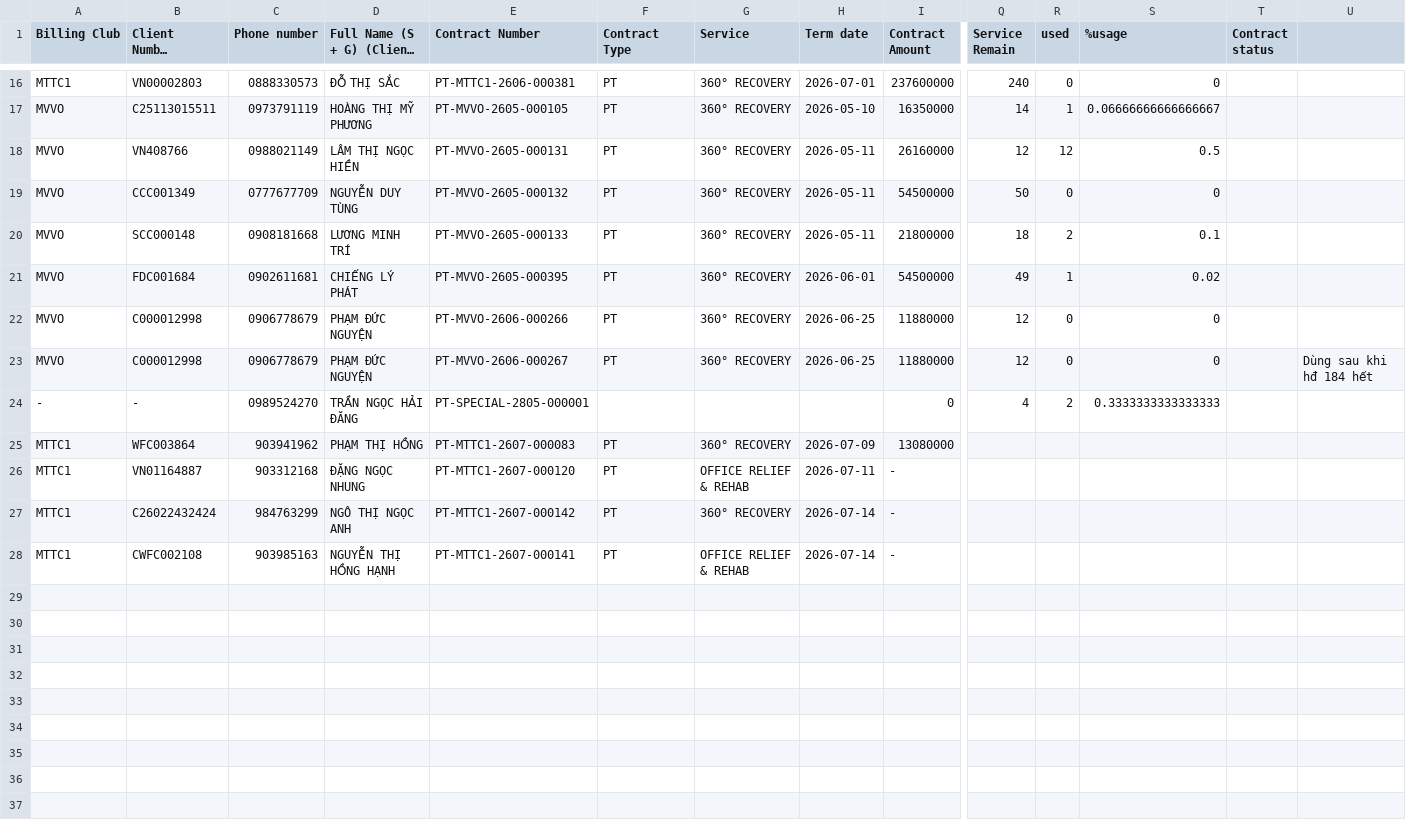
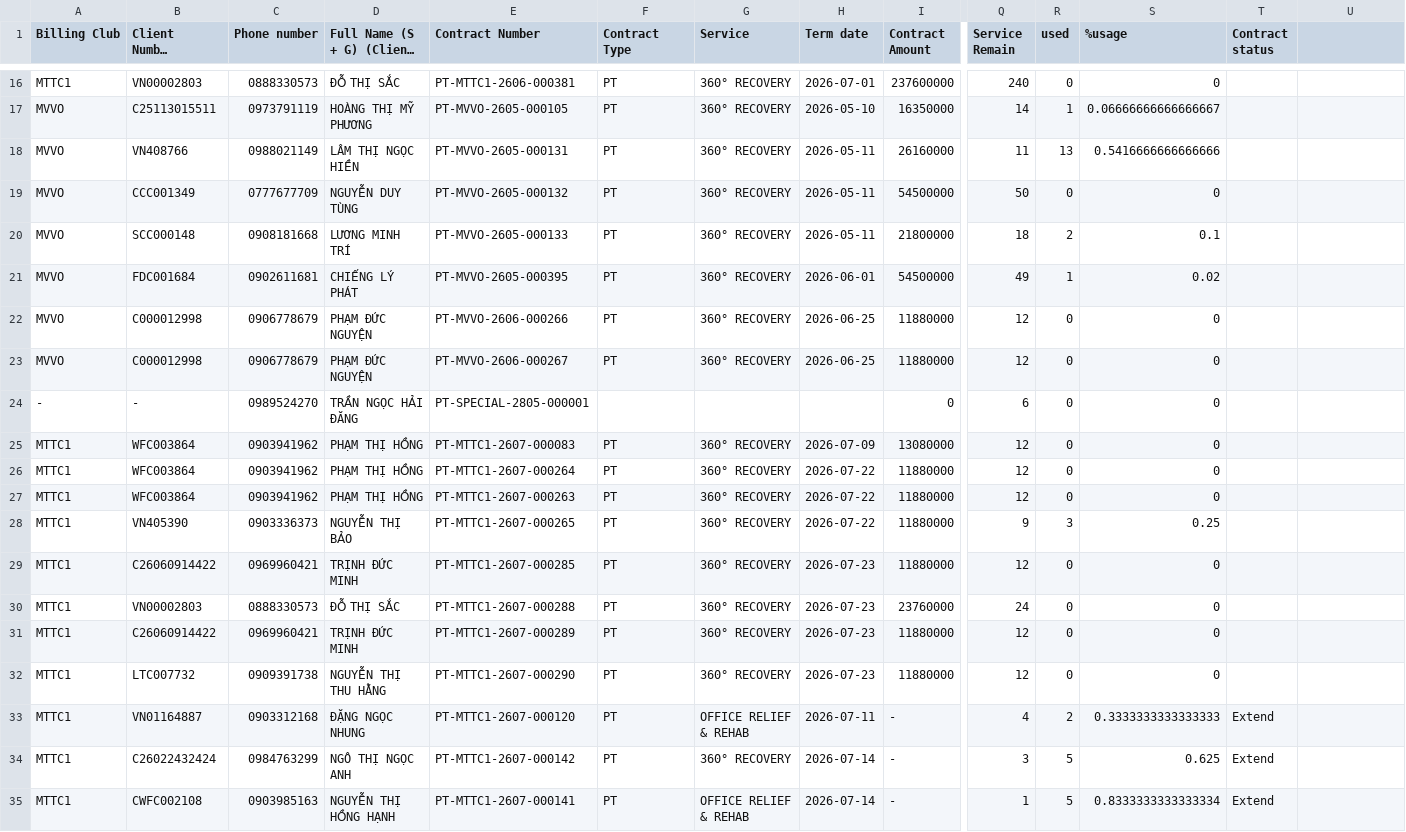
Before and after one commit to dtchien401/physio-booking-schedule, a CSV file: contract.csv, drawn as a sheet; only a part is shown, gaps mark what is left out; long unchanged cells end in …; addresses are those after the commit; rows hold the shown columns only; the diff covers the shown part only; the diff names each change by its address in the sheet, - before the commit and + after, or states it on an @@ line.

Commit message:
Auto upload contract.csv from Google Sheets

```diff
--- a/contract.csv
+++ b/contract.csv
-Q18 (Service Remain): 12
+Q18 (Service Remain): 11
-R18 (used): 12
+R18 (used): 13
-S18 (%usage): 0.5
+S18 (%usage): 0.5416666666666666
-U23: Dùng sau khi hđ 184 hết
+U23: (empty)
-Q24 (Service Remain): 4
+Q24 (Service Remain): 6
-R24 (used): 2
+R24 (used): 0
-S24 (%usage): 0.3333333333333333
+S24 (%usage): 0
-C25 (Phone number): 903941962
+C25 (Phone number): 0903941962
-Q25 (Service Remain): (empty)
+Q25 (Service Remain): 12
-R25 (used): (empty)
+R25 (used): 0
-S25 (%usage): (empty)
+S25 (%usage): 0
+row 26: MTTC1 | WFC003864 | 0903941962 | PHẠM THỊ HỒNG | PT-MTTC1-2607-000264 | PT | 360° RECOVERY | 2026-07-22 | 11880000 | 12 | 0 | 0
+row 27: MTTC1 | WFC003864 | 0903941962 | PHẠM THỊ HỒNG | PT-MTTC1-2607-000263 | PT | 360° RECOVERY | 2026-07-22 | 11880000 | 12 | 0 | 0
+row 28: MTTC1 | VN405390 | 0903336373 | NGUYỄN THỊ BẢO | PT-MTTC1-2607-000265 | PT | 360° RECOVERY | 2026-07-22 | 11880000 | 9 | 3 | 0.25
+row 29: MTTC1 | C26060914422 | 0969960421 | TRỊNH ĐỨC MINH | PT-MTTC1-2607-000285 | PT | 360° RECOVERY | 2026-07-23 | 11880000 | 12 | 0 | 0
+row 30: MTTC1 | VN00002803 | 0888330573 | ĐỖ THỊ SẮC | PT-MTTC1-2607-000288 | PT | 360° RECOVERY | 2026-07-23 | 23760000 | 24 | 0 | 0
+row 31: MTTC1 | C26060914422 | 0969960421 | TRỊNH ĐỨC MINH | PT-MTTC1-2607-000289 | PT | 360° RECOVERY | 2026-07-23 | 11880000 | 12 | 0 | 0
+row 32: MTTC1 | LTC007732 | 0909391738 | NGUYỄN THỊ THU HẰNG | PT-MTTC1-2607-000290 | PT | 360° RECOVERY | 2026-07-23 | 11880000 | 12 | 0 | 0
-C33 (Phone number): 903312168
+C33 (Phone number): 0903312168
-Q33 (Service Remain): (empty)
+Q33 (Service Remain): 4
-R33 (used): (empty)
+R33 (used): 2
-S33 (%usage): (empty)
+S33 (%usage): 0.3333333333333333
-T33:T35 (Contract status): (empty)
+T33:T35 (Contract status): Extend
-C34 (Phone number): 984763299
+C34 (Phone number): 0984763299
-Q34 (Service Remain): (empty)
+Q34 (Service Remain): 3
-R34:R35 (used): (empty)
+R34:R35 (used): 5
-S34 (%usage): (empty)
+S34 (%usage): 0.625
-C35 (Phone number): 903985163
+C35 (Phone number): 0903985163
-Q35 (Service Remain): (empty)
+Q35 (Service Remain): 1
-S35 (%usage): (empty)
+S35 (%usage): 0.8333333333333334
```
Also changed, not shown: 33 edited cells elsewhere in this file.
